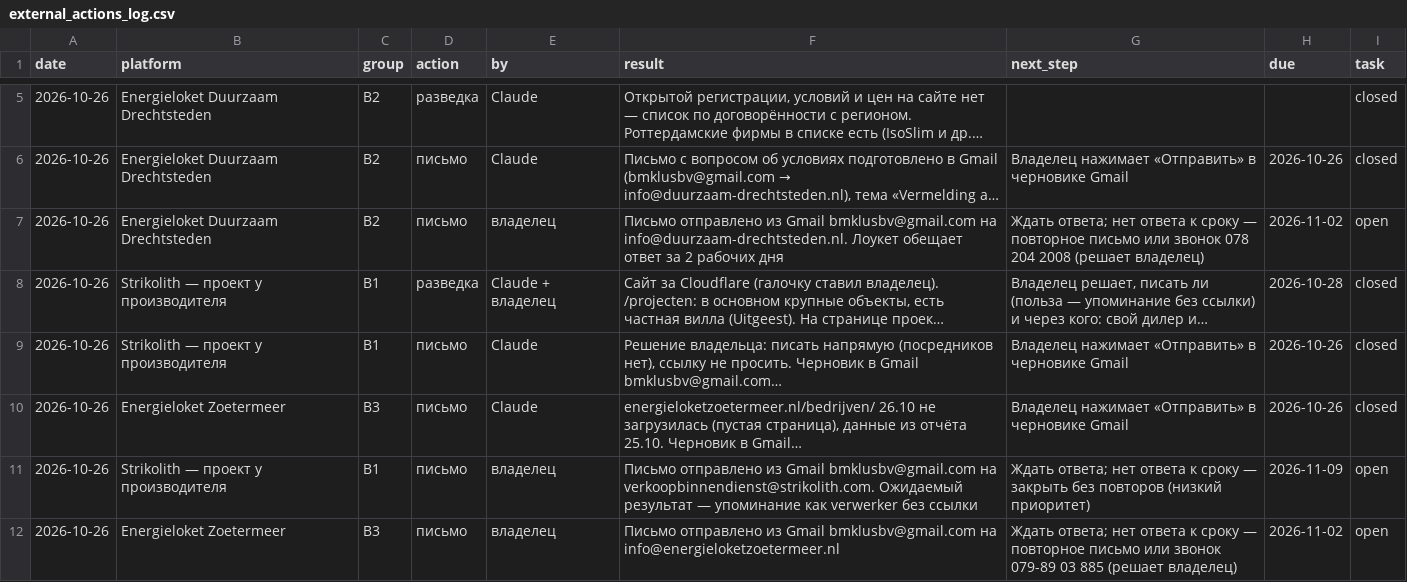
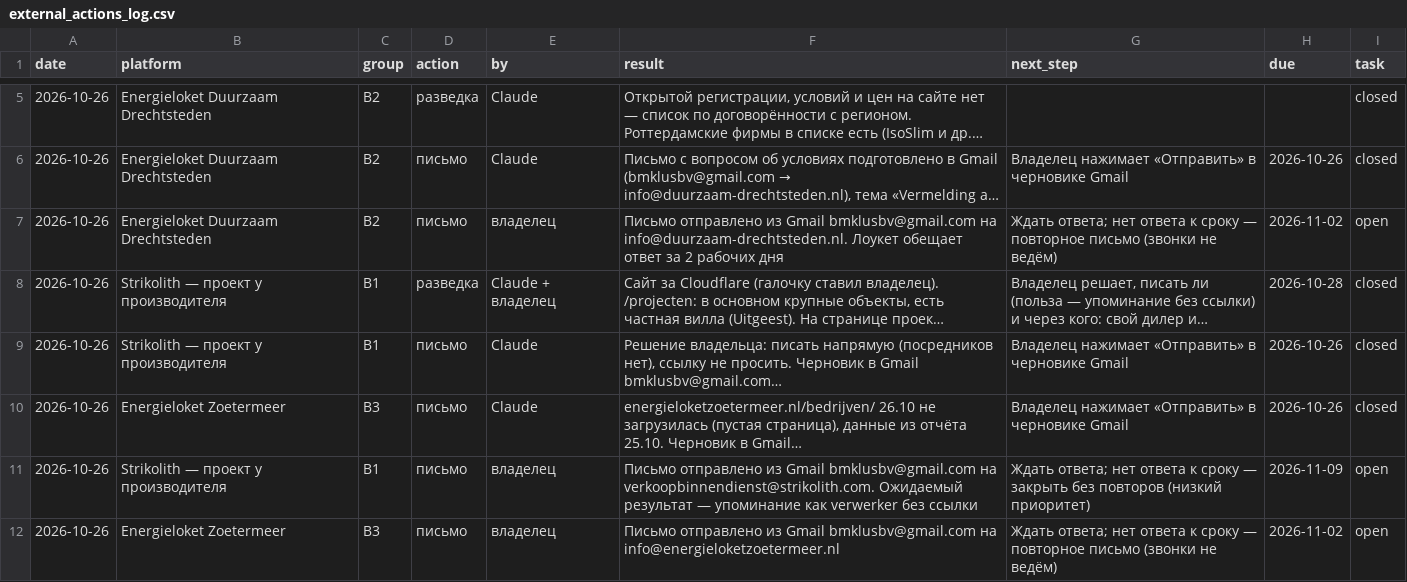
Before and after one commit to tolyan0307/dev.bm-klus-bv.nl, a CSV file: seo-ops/data/external_actions_log.csv, drawn as a sheet; only a part is shown, gaps mark what is left out; long unchanged cells end in …; the diff covers the shown part only; the diff names each change by its address in the sheet, - before the commit and + after, or states it on an @@ line.

```diff
--- a/seo-ops/data/external_actions_log.csv
+++ b/seo-ops/data/external_actions_log.csv
-G7 (next_step): …повторное письмо или звонок 078 204 2008 (решает владелец)
+G7 (next_step): …повторное письмо (звонки не ведём)
-G12 (next_step): …повторное письмо или звонок 079-89 03 885 (решает владелец)
+G12 (next_step): …повторное письмо (звонки не ведём)
```
Also changed, not shown: 5 added rows elsewhere in this file, seo-ops/data/external_profiles.csv, 4 other files.
